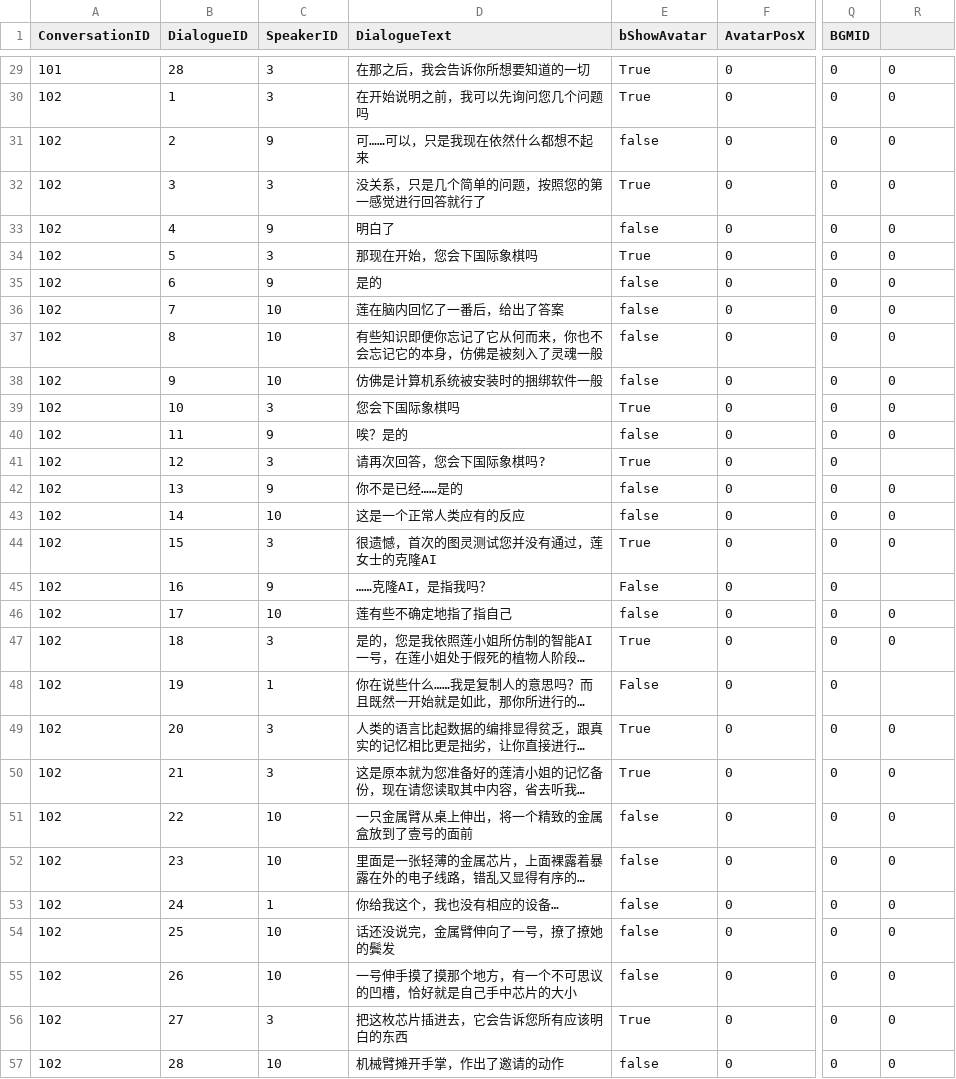
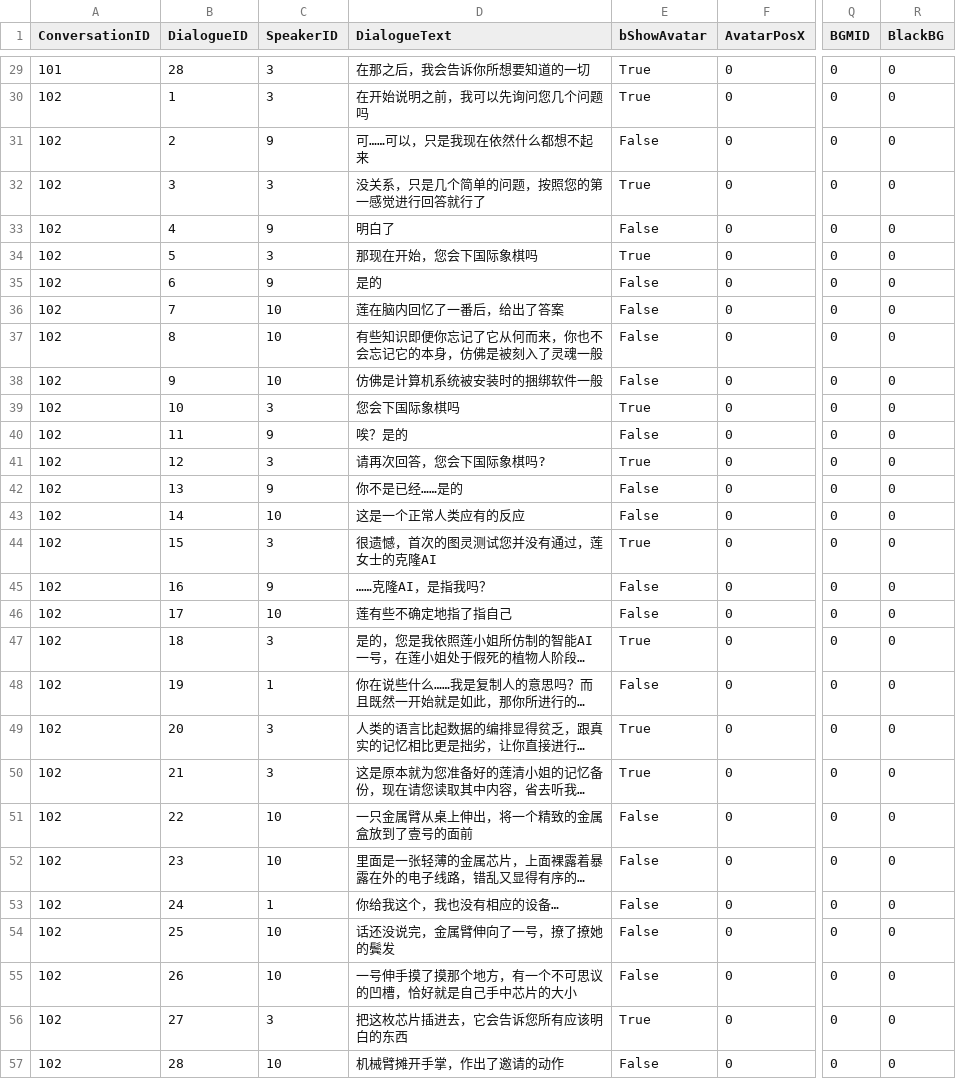
Before and after one commit to damagegithub/ProjectBooom, a CSV file: Assets/Resources/Tables/Dialogue.csv, drawn as a sheet; only a part is shown, gaps mark what is left out; long unchanged cells end in …; the diff covers the shown part only; the diff names each change by its address in the sheet, - before the commit and + after, or states it on an @@ line.

```diff
--- a/Assets/Resources/Tables/Dialogue.csv
+++ b/Assets/Resources/Tables/Dialogue.csv
-R1: (empty)
+R1: BlackBG
-E31 (bShowAvatar): false
+E31 (bShowAvatar): False
-E33 (bShowAvatar): false
+E33 (bShowAvatar): False
-E35:E38 (bShowAvatar): false
+E35:E38 (bShowAvatar): False
-E40 (bShowAvatar): false
+E40 (bShowAvatar): False
-R41 (BlackBG): (empty)
+R41 (BlackBG): 0
-E42:E43 (bShowAvatar): false
+E42:E43 (bShowAvatar): False
-R45 (BlackBG): (empty)
+R45 (BlackBG): 0
-E46 (bShowAvatar): false
+E46 (bShowAvatar): False
-R48 (BlackBG): (empty)
+R48 (BlackBG): 0
-E51:E55 (bShowAvatar): false
+E51:E55 (bShowAvatar): False
-E57 (bShowAvatar): false
+E57 (bShowAvatar): False
```
Also changed, not shown: 89 edited cells elsewhere in this file.
